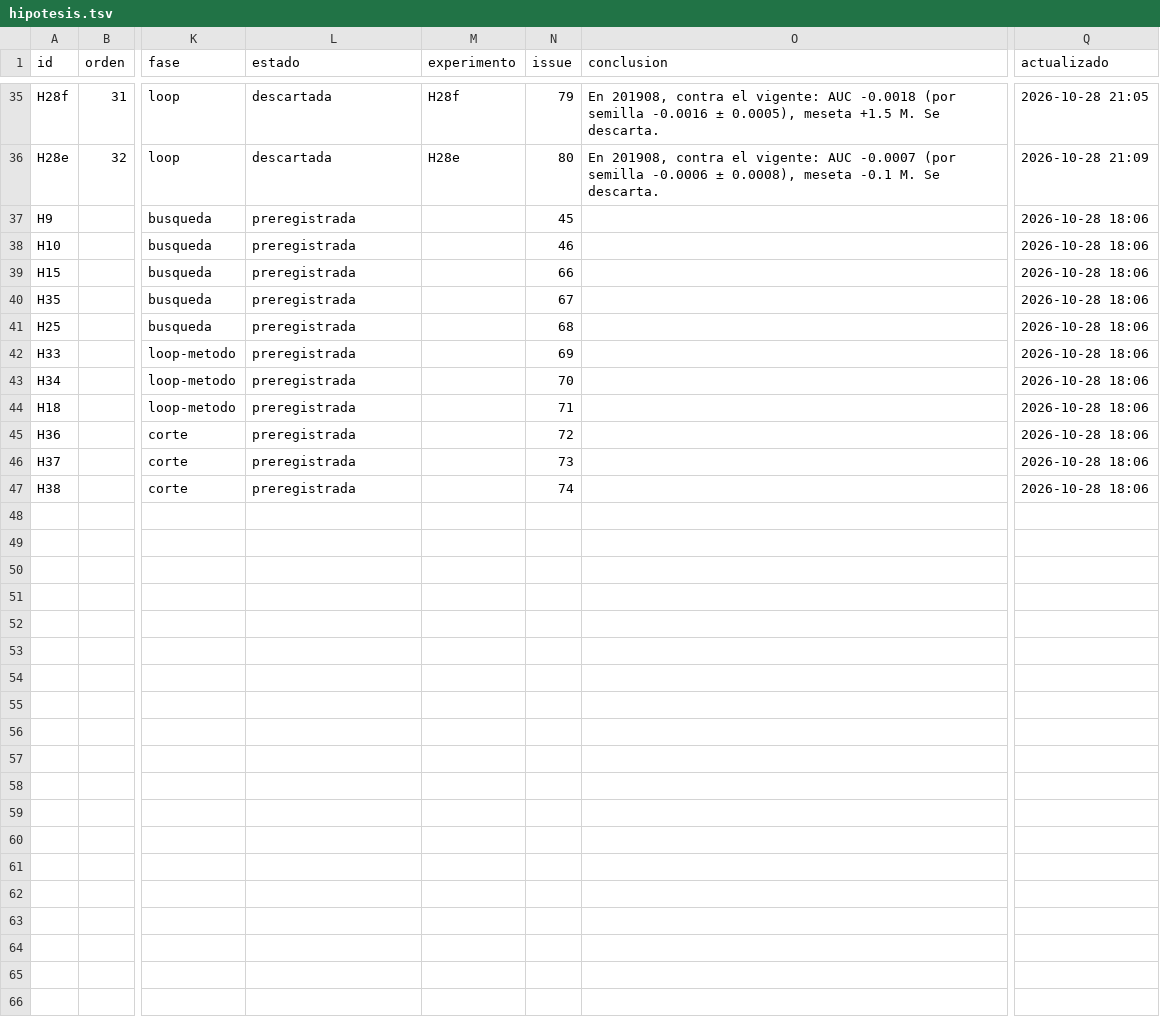
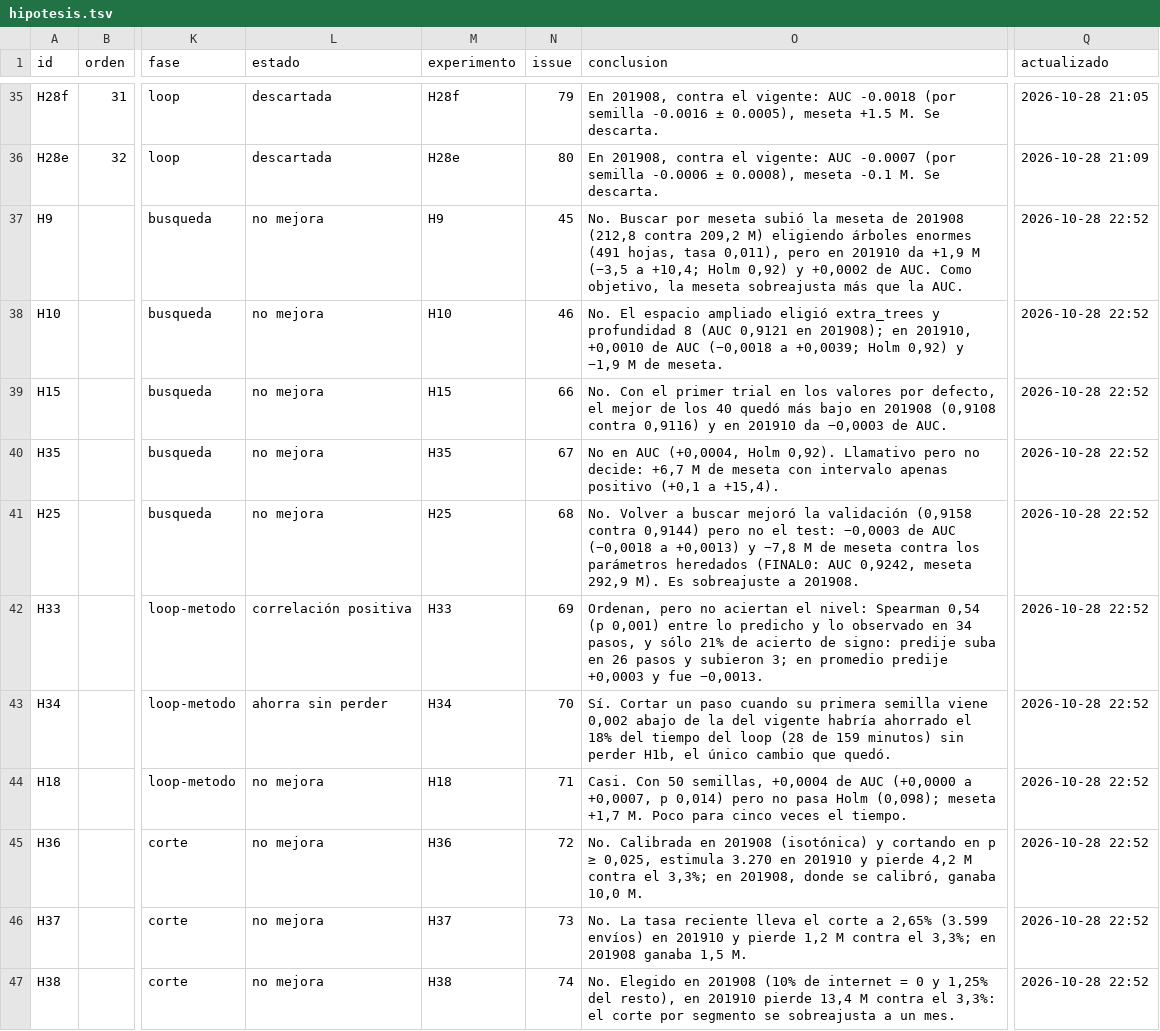
Before and after one commit to emavaldez/expautoresearch, a TSV file: hipotesis.tsv, drawn as a sheet; only a part is shown, gaps mark what is left out; the diff covers the shown part only; the diff names each change by its address in the sheet, - before the commit and + after, or states it on an @@ line.

```diff
--- a/hipotesis.tsv
+++ b/hipotesis.tsv
-L37:L41 (estado): preregistrada
+L37:L41 (estado): no mejora
-M37 (experimento): (empty)
+M37 (experimento): H9
-O37 (conclusion): (empty)
+O37 (conclusion): No. Buscar por meseta subió la meseta de 201908 (212,8 contra 209,2 M) eligiendo árboles enormes (491 hojas, tasa 0,011), pero en 201910 da +1,9 M (−3,5 a +10,4; Holm 0,92) y +0,0002 de AUC. Como objetivo, la meseta sobreajusta más que la AUC.
-Q37:Q47 (actualizado): 2026-10-28 18:06
+Q37:Q47 (actualizado): 2026-10-28 22:52
-M38 (experimento): (empty)
+M38 (experimento): H10
-O38 (conclusion): (empty)
+O38 (conclusion): No. El espacio ampliado eligió extra_trees y profundidad 8 (AUC 0,9121 en 201908); en 201910, +0,0010 de AUC (−0,0018 a +0,0039; Holm 0,92) y −1,9 M de meseta.
-M39 (experimento): (empty)
+M39 (experimento): H15
-O39 (conclusion): (empty)
+O39 (conclusion): No. Con el primer trial en los valores por defecto, el mejor de los 40 quedó más bajo en 201908 (0,9108 contra 0,9116) y en 201910 da −0,0003 de AUC.
-M40 (experimento): (empty)
+M40 (experimento): H35
-O40 (conclusion): (empty)
+O40 (conclusion): No en AUC (+0,0004, Holm 0,92). Llamativo pero no decide: +6,7 M de meseta con intervalo apenas positivo (+0,1 a +15,4).
-M41 (experimento): (empty)
+M41 (experimento): H25
-O41 (conclusion): (empty)
+O41 (conclusion): No. Volver a buscar mejoró la validación (0,9158 contra 0,9144) pero no el test: −0,0003 de AUC (−0,0018 a +0,0013) y −7,8 M de meseta contra los parámetros heredados (FINAL0: AUC 0,9242, meseta 292,9 M). Es sobreajuste a 201908.
-L42 (estado): preregistrada
+L42 (estado): correlación positiva
-M42 (experimento): (empty)
+M42 (experimento): H33
-O42 (conclusion): (empty)
+O42 (conclusion): Ordenan, pero no aciertan el nivel: Spearman 0,54 (p 0,001) entre lo predicho y lo observado en 34 pasos, y sólo 21% de acierto de signo: predije suba en 26 pasos y subieron 3; en promedio predije +0,0003 y fue −0,0013.
-L43 (estado): preregistrada
+L43 (estado): ahorra sin perder
-M43 (experimento): (empty)
+M43 (experimento): H34
-O43 (conclusion): (empty)
+O43 (conclusion): Sí. Cortar un paso cuando su primera semilla viene 0,002 abajo de la del vigente habría ahorrado el 18% del tiempo del loop (28 de 159 minutos) sin perder H1b, el único cambio que quedó.
-L44:L47 (estado): preregistrada
+L44:L47 (estado): no mejora
-M44 (experimento): (empty)
+M44 (experimento): H18
-O44 (conclusion): (empty)
+O44 (conclusion): Casi. Con 50 semillas, +0,0004 de AUC (+0,0000 a +0,0007, p 0,014) pero no pasa Holm (0,098); meseta +1,7 M. Poco para cinco veces el tiempo.
-M45 (experimento): (empty)
+M45 (experimento): H36
-O45 (conclusion): (empty)
+O45 (conclusion): No. Calibrada en 201908 (isotónica) y cortando en p ≥ 0,025, estimula 3.270 en 201910 y pierde 4,2 M contra el 3,3%; en 201908, donde se calibró, ganaba 10,0 M.
-M46 (experimento): (empty)
+M46 (experimento): H37
-O46 (conclusion): (empty)
+O46 (conclusion): No. La tasa reciente lleva el corte a 2,65% (3.599 envíos) en 201910 y pierde 1,2 M contra el 3,3%; en 201908 ganaba 1,5 M.
-M47 (experimento): (empty)
+M47 (experimento): H38
-O47 (conclusion): (empty)
+O47 (conclusion): No. Elegido en 201908 (10% de internet = 0 y 1,25% del resto), en 201910 pierde 13,4 M contra el 3,3%: el corte por segmento se sobreajusta a un mes.
```
Also changed, not shown: 7 edited cells elsewhere in this file, 37 other files.
